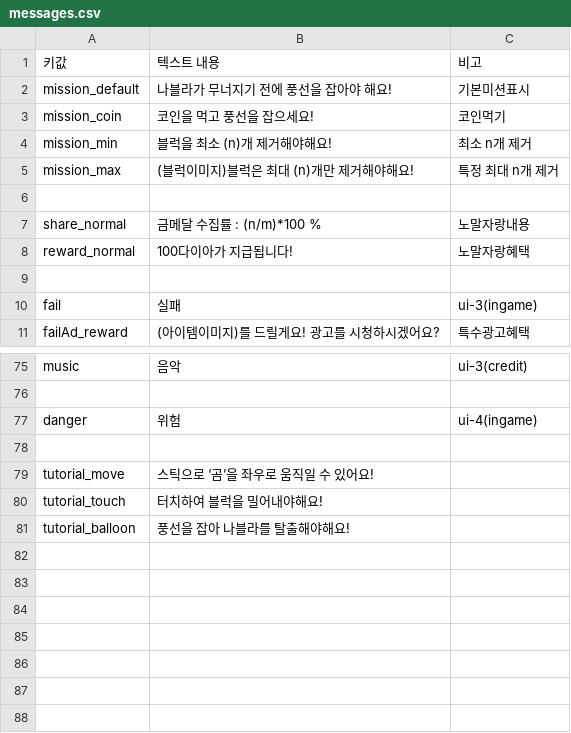
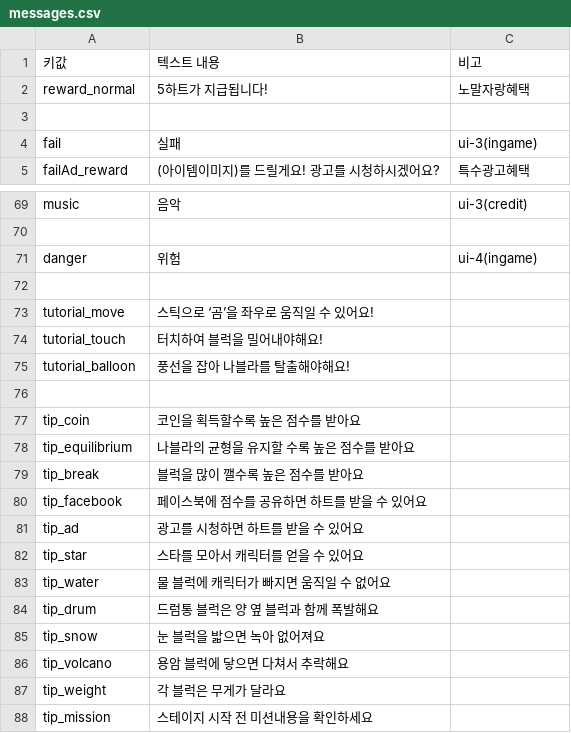
Before and after one commit to yulcat/SGGJ2016, a CSV file: Assets/Resources/Data/messages.csv, drawn as a sheet; only a part is shown, gaps mark what is left out.

```diff
--- a/Assets/Resources/Data/messages.csv
+++ b/Assets/Resources/Data/messages.csv
@@ -1,9 +1,3 @@
 키값,텍스트 내용,비고
-mission_default,나블라가 무너지기 전에 풍선을 잡아야 해요!,기본미션표시
-mission_coin,코인을 먹고 풍선을 잡으세요!,코인먹기
-mission_min,블럭을 최소 (n)개 제거해야해요!,최소 n개 제거
-mission_max,(블럭이미지)블럭은 최대 (n)개만 제거해야해요!,특정 최대 n개 제거
-,,
-share_normal,금메달 수집률 : (n/m)*100 %,노말자랑내용
-reward_normal,100다이아가 지급됩니다!,노말자랑혜택
+reward_normal,5하트가 지급됩니다!,노말자랑혜택
 ,,
@@ -81 +75,14 @@ tutorial_touch,터치하여 블럭을 밀어내야해요!,
 tutorial_balloon,풍선을 잡아 나블라를 탈출해야해요!,
+,,
+tip_coin,코인을 획득할수록 높은 점수를 받아요,
+tip_equilibrium,나블라의 균형을 유지할 수록 높은 점수를 받아요,
+tip_break,블럭을 많이 깰수록 높은 점수를 받아요,
+tip_facebook,페이스북에 점수를 공유하면 하트를 받을 수 있어요,
+tip_ad,광고를 시청하면 하트를 받을 수 있어요,
+tip_star,스타를 모아서 캐릭터를 얻을 수 있어요,
+tip_water,물 블럭에 캐릭터가 빠지면 움직일 수 없어요,
+tip_drum,드럼통 블럭은 양 옆 블럭과 함께 폭발해요,
+tip_snow,눈 블럭을 밟으면 녹아 없어져요,
+tip_volcano,용암 블럭에 닿으면 다쳐서 추락해요,
+tip_weight,각 블럭은 무게가 달라요,
+tip_mission,스테이지 시작 전 미션내용을 확인하세요,
```
Also changed, not shown: Assets/Resources/Data/messages_en.csv, 1 other file.
